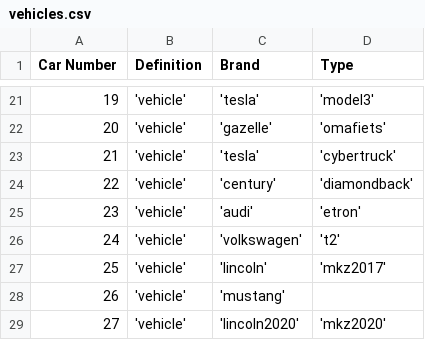
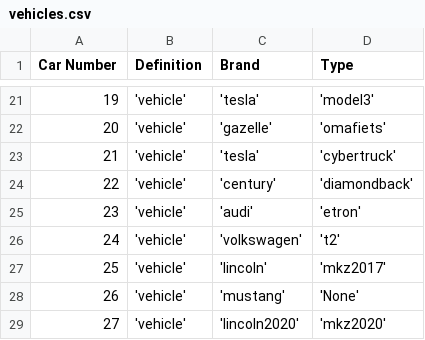
Before and after one commit to janousy/CPS-DevOps, a CSV file: simulator/vehicles.csv, drawn as a sheet; only a part is shown, gaps mark what is left out.

Commit message:
Updated automatic_control.py to have less logic. Choose your scenario and either set a destination or enter your own destination points. Adjusted README.md and vehicles.csv and cps_categorized.csv to look better

```diff
--- a/simulator/vehicles.csv
+++ b/simulator/vehicles.csv
@@ -27,3 +27,3 @@ Car Number,Definition,Brand,Type
 25 ,'vehicle', 'lincoln', 'mkz2017'
-26 ,'vehicle', 'mustang'
+26 ,'vehicle', 'mustang', 'None'
 27 ,'vehicle', 'lincoln2020', 'mkz2020'
```
Also changed, not shown: 2 other files.
